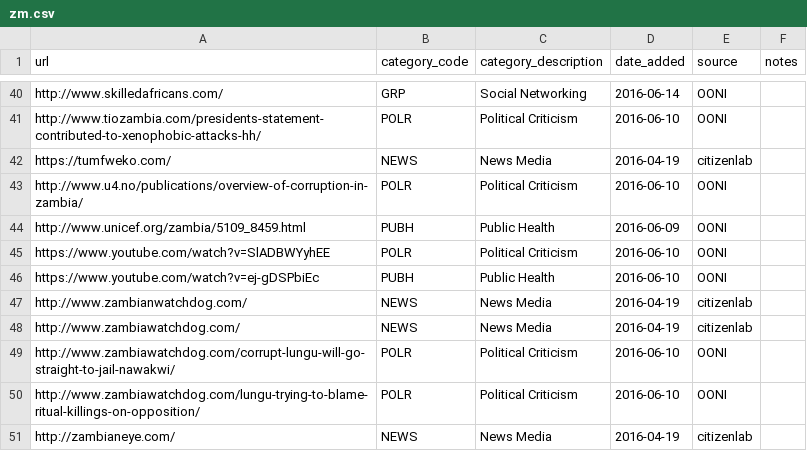
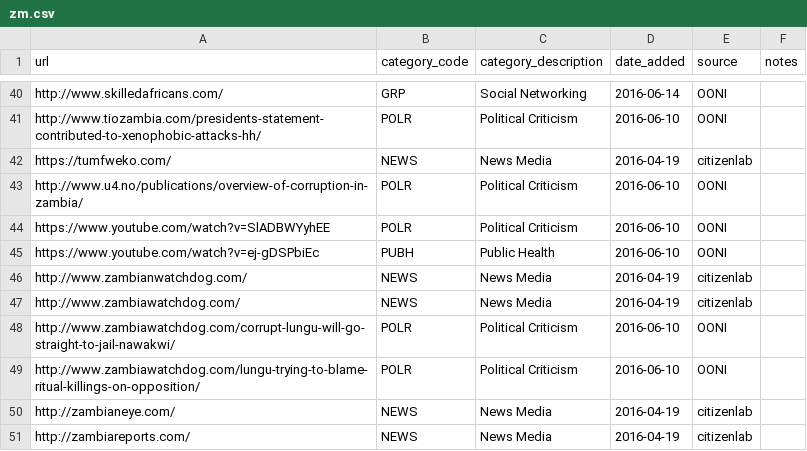
Before and after one commit to ooni/test-lists, a CSV file: lists/zm.csv, drawn as a sheet; only a part is shown, gaps mark what is left out; the shorter side is filled out with more unchanged rows.

Commit message:
URL returns a 404 error

```diff
--- a/lists/zm.csv
+++ b/lists/zm.csv
@@ -43,3 +43,2 @@ https://tumfweko.com/,NEWS,News Media,2016-04-19,citizenlab,
 http://www.u4.no/publications/overview-of-corruption-in-zambia/,POLR,Political Criticism,2016-06-10,OONI,
-http://www.unicef.org/zambia/5109_8459.html,PUBH,Public Health,2016-06-09,OONI,
 https://www.youtube.com/watch?v=SlADBWYyhEE,POLR,Political Criticism,2016-06-10,OONI,
```
